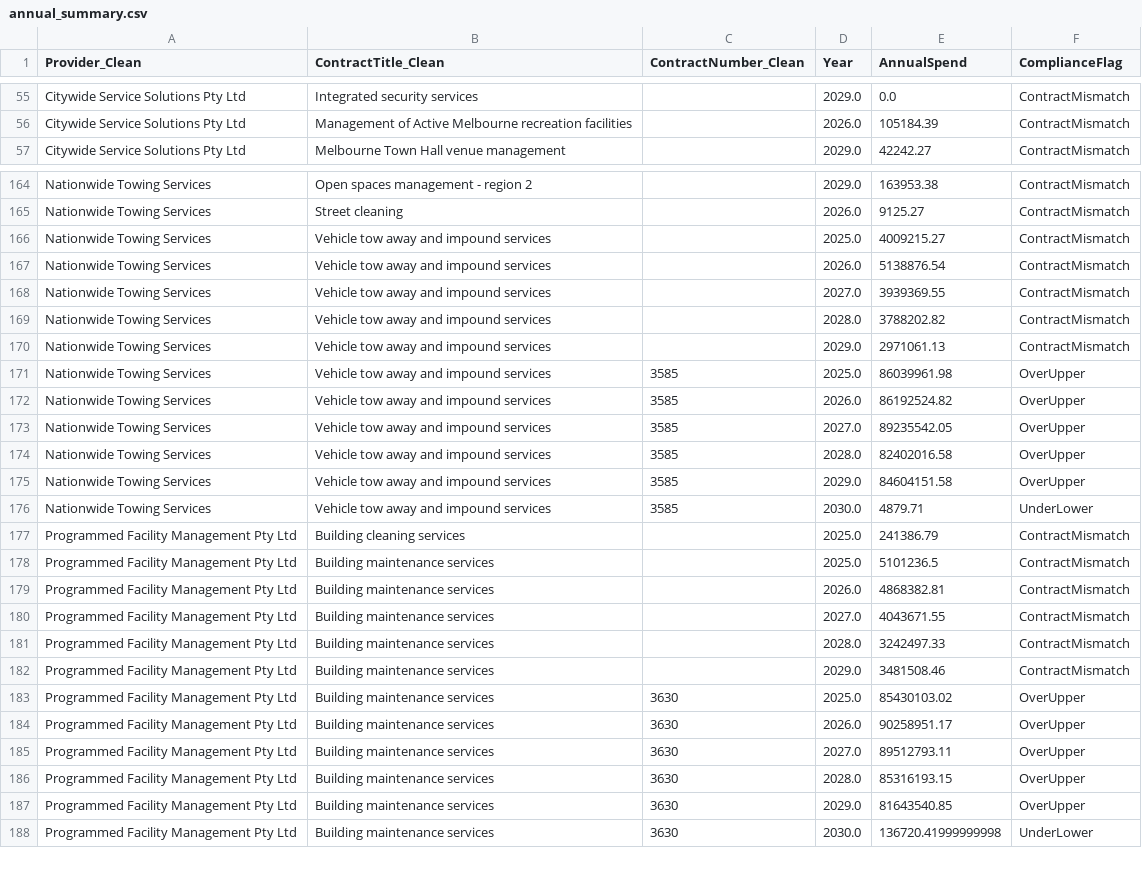
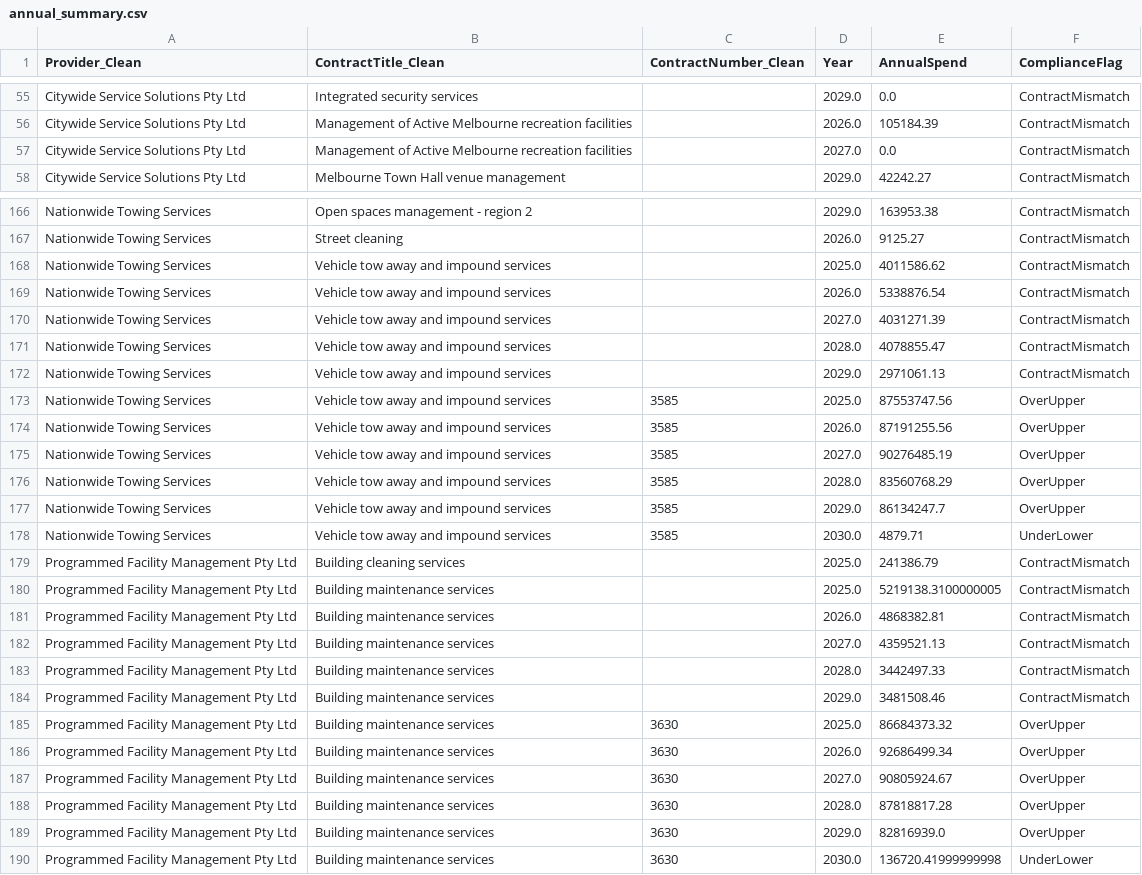
Before and after one commit to KANGGG-L/ProcurementAnalyticsDashboard, a CSV file: dashboard/powerbi_data/annual_summary.csv, drawn as a sheet; only a part is shown, gaps mark what is left out; the diff covers the shown part only.

```diff
--- a/dashboard/powerbi_data/annual_summary.csv
+++ b/dashboard/powerbi_data/annual_summary.csv
@@ -56,2 +56,3 @@ Citywide Service Solutions Pty Ltd,Integrated security services, ,2029.0,0.0,Con
 Citywide Service Solutions Pty Ltd,Management of Active Melbourne recreation facilities, ,2026.0,105184.39,ContractMismatch
+Citywide Service Solutions Pty Ltd,Management of Active Melbourne recreation facilities, ,2027.0,0.0,ContractMismatch
 Citywide Service Solutions Pty Ltd,Melbourne Town Hall venue management, ,2029.0,42242.27,ContractMismatch
@@ -165,24 +167,24 @@ Nationwide Towing Services,Open spaces management - region 2, ,2029.0,163953.38,
 Nationwide Towing Services,Street cleaning, ,2026.0,9125.27,ContractMismatch
-Nationwide Towing Services,Vehicle tow away and impound services, ,2025.0,4009215.27,ContractMismatch
-Nationwide Towing Services,Vehicle tow away and impound services, ,2026.0,5138876.54,ContractMismatch
-Nationwide Towing Services,Vehicle tow away and impound services, ,2027.0,3939369.55,ContractMismatch
-Nationwide Towing Services,Vehicle tow away and impound services, ,2028.0,3788202.82,ContractMismatch
+Nationwide Towing Services,Vehicle tow away and impound services, ,2025.0,4011586.62,ContractMismatch
+Nationwide Towing Services,Vehicle tow away and impound services, ,2026.0,5338876.54,ContractMismatch
+Nationwide Towing Services,Vehicle tow away and impound services, ,2027.0,4031271.39,ContractMismatch
+Nationwide Towing Services,Vehicle tow away and impound services, ,2028.0,4078855.47,ContractMismatch
 Nationwide Towing Services,Vehicle tow away and impound services, ,2029.0,2971061.13,ContractMismatch
-Nationwide Towing Services,Vehicle tow away and impound services,3585,2025.0,86039961.98,OverUpper
-Nationwide Towing Services,Vehicle tow away and impound services,3585,2026.0,86192524.82,OverUpper
-Nationwide Towing Services,Vehicle tow away and impound services,3585,2027.0,89235542.05,OverUpper
-Nationwide Towing Services,Vehicle tow away and impound services,3585,2028.0,82402016.58,OverUpper
-Nationwide Towing Services,Vehicle tow away and impound services,3585,2029.0,84604151.58,OverUpper
+Nationwide Towing Services,Vehicle tow away and impound services,3585,2025.0,87553747.56,OverUpper
+Nationwide Towing Services,Vehicle tow away and impound services,3585,2026.0,87191255.56,OverUpper
+Nationwide Towing Services,Vehicle tow away and impound services,3585,2027.0,90276485.19,OverUpper
+Nationwide Towing Services,Vehicle tow away and impound services,3585,2028.0,83560768.29,OverUpper
+Nationwide Towing Services,Vehicle tow away and impound services,3585,2029.0,86134247.7,OverUpper
 Nationwide Towing Services,Vehicle tow away and impound services,3585,2030.0,4879.71,UnderLower
 Programmed Facility Management Pty Ltd,Building cleaning services, ,2025.0,241386.79,ContractMismatch
-Programmed Facility Management Pty Ltd,Building maintenance services, ,2025.0,5101236.5,ContractMismatch
+Programmed Facility Management Pty Ltd,Building maintenance services, ,2025.0,5219138.3100000005,ContractMismatch
 Programmed Facility Management Pty Ltd,Building maintenance services, ,2026.0,4868382.81,ContractMismatch
-Programmed Facility Management Pty Ltd,Building maintenance services, ,2027.0,4043671.55,ContractMismatch
-Programmed Facility Management Pty Ltd,Building maintenance services, ,2028.0,3242497.33,ContractMismatch
+Programmed Facility Management Pty Ltd,Building maintenance services, ,2027.0,4359521.13,ContractMismatch
+Programmed Facility Management Pty Ltd,Building maintenance services, ,2028.0,3442497.33,ContractMismatch
 Programmed Facility Management Pty Ltd,Building maintenance services, ,2029.0,3481508.46,ContractMismatch
-Programmed Facility Management Pty Ltd,Building maintenance services,3630,2025.0,85430103.02,OverUpper
-Programmed Facility Management Pty Ltd,Building maintenance services,3630,2026.0,90258951.17,OverUpper
-Programmed Facility Management Pty Ltd,Building maintenance services,3630,2027.0,89512793.11,OverUpper
-Programmed Facility Management Pty Ltd,Building maintenance services,3630,2028.0,85316193.15,OverUpper
-Programmed Facility Management Pty Ltd,Building maintenance services,3630,2029.0,81643540.85,OverUpper
+Programmed Facility Management Pty Ltd,Building maintenance services,3630,2025.0,86684373.32,OverUpper
+Programmed Facility Management Pty Ltd,Building maintenance services,3630,2026.0,92686499.34,OverUpper
+Programmed Facility Management Pty Ltd,Building maintenance services,3630,2027.0,90805924.67,OverUpper
+Programmed Facility Management Pty Ltd,Building maintenance services,3630,2028.0,87818817.28,OverUpper
+Programmed Facility Management Pty Ltd,Building maintenance services,3630,2029.0,82816939.0,OverUpper
 Programmed Facility Management Pty Ltd,Building maintenance services,3630,2030.0,136720.41999999998,UnderLower
```
Also changed, not shown: 1 added row and 83 edited cells elsewhere in this file, dashboard/data/monthly_forecast.csv, dashboard/data/supplier_annual_summary.csv, 12 other files.
